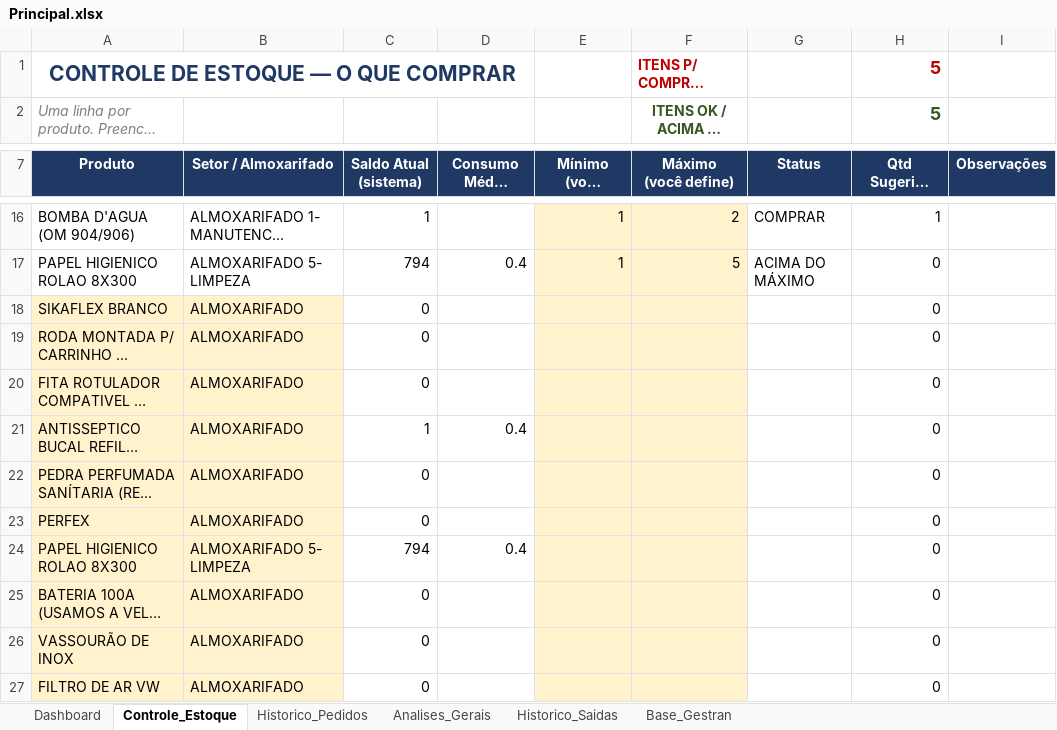
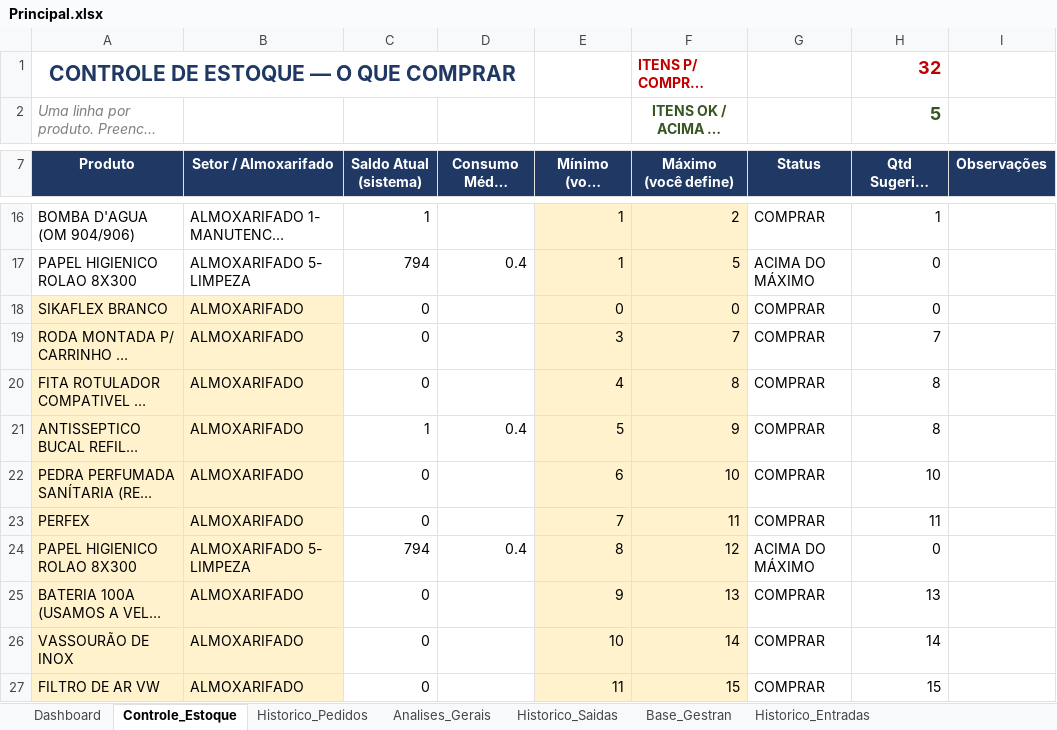
Before and after one commit to wesleylima2703/Almoxarifado, an Excel workbook: Principal.xlsx, sheet Controle_Estoque, drawn as a sheet; only a part is shown, gaps mark what is left out; long unchanged cells end in …; values as stored, in another font and other column widths than the file's, no borders; conditional formats not drawn; the diff covers the shown part only; the diff names each change by its address in the sheet, - before the commit and + after, or states it on an @@ line.

```diff
--- a/Principal.xlsx (sheet Controle_Estoque)
+++ b/Principal.xlsx (sheet Controle_Estoque)
+sheet tab: Historico_Entradas
-H1 (Qtd Sugerida de Compra): 5
+H1 (Qtd Sugerida de Compra): 32
-E18 (Mínimo (você define)): (empty)
+E18 (Mínimo (você define)): 0
-F18 (Máximo (você define)): (empty)
+F18 (Máximo (você define)): 0
-G18:G23 (Status): (empty)
+G18:G23 (Status): COMPRAR
-E19 (Mínimo (você define)): (empty)
+E19 (Mínimo (você define)): 3
-F19 (Máximo (você define)): (empty)
+F19 (Máximo (você define)): 7
-H19 (Qtd Sugerida de Compra): 0
+H19 (Qtd Sugerida de Compra): 7
-E20 (Mínimo (você define)): (empty)
+E20 (Mínimo (você define)): 4
-F20 (Máximo (você define)): (empty)
+F20 (Máximo (você define)): 8
-H20:H21 (Qtd Sugerida de Compra): 0
+H20:H21 (Qtd Sugerida de Compra): 8
-E21 (Mínimo (você define)): (empty)
+E21 (Mínimo (você define)): 5
-F21 (Máximo (você define)): (empty)
+F21 (Máximo (você define)): 9
-E22 (Mínimo (você define)): (empty)
+E22 (Mínimo (você define)): 6
-F22 (Máximo (você define)): (empty)
+F22 (Máximo (você define)): 10
-H22 (Qtd Sugerida de Compra): 0
+H22 (Qtd Sugerida de Compra): 10
-E23 (Mínimo (você define)): (empty)
+E23 (Mínimo (você define)): 7
-F23 (Máximo (você define)): (empty)
+F23 (Máximo (você define)): 11
-H23 (Qtd Sugerida de Compra): 0
+H23 (Qtd Sugerida de Compra): 11
-E24 (Mínimo (você define)): (empty)
+E24 (Mínimo (você define)): 8
-F24 (Máximo (você define)): (empty)
+F24 (Máximo (você define)): 12
-G24 (Status): (empty)
+G24 (Status): ACIMA DO MÁXIMO
-E25 (Mínimo (você define)): (empty)
+E25 (Mínimo (você define)): 9
-F25 (Máximo (você define)): (empty)
+F25 (Máximo (você define)): 13
-G25:G27 (Status): (empty)
+G25:G27 (Status): COMPRAR
-H25 (Qtd Sugerida de Compra): 0
+H25 (Qtd Sugerida de Compra): 13
-E26 (Mínimo (você define)): (empty)
+E26 (Mínimo (você define)): 10
-F26 (Máximo (você define)): (empty)
+F26 (Máximo (você define)): 14
-H26 (Qtd Sugerida de Compra): 0
+H26 (Qtd Sugerida de Compra): 14
-E27 (Mínimo (você define)): (empty)
+E27 (Mínimo (você define)): 11
-F27 (Máximo (você define)): (empty)
+F27 (Máximo (você define)): 15
-H27 (Qtd Sugerida de Compra): 0
+H27 (Qtd Sugerida de Compra): 15
```
Also changed, not shown: 1 added row, 1 removed row and 86 edited cells elsewhere in this sheet, sheet Base_Gestran, sheet Analises_Gerais, sheet Historico_Pedidos, formulas that keep their value.
